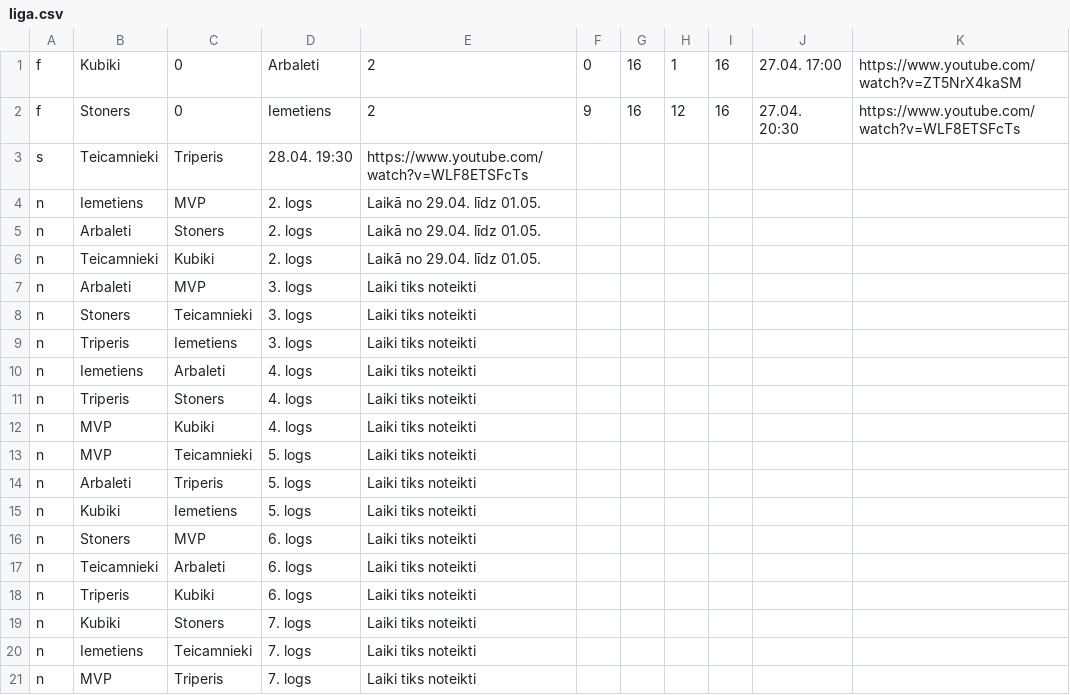
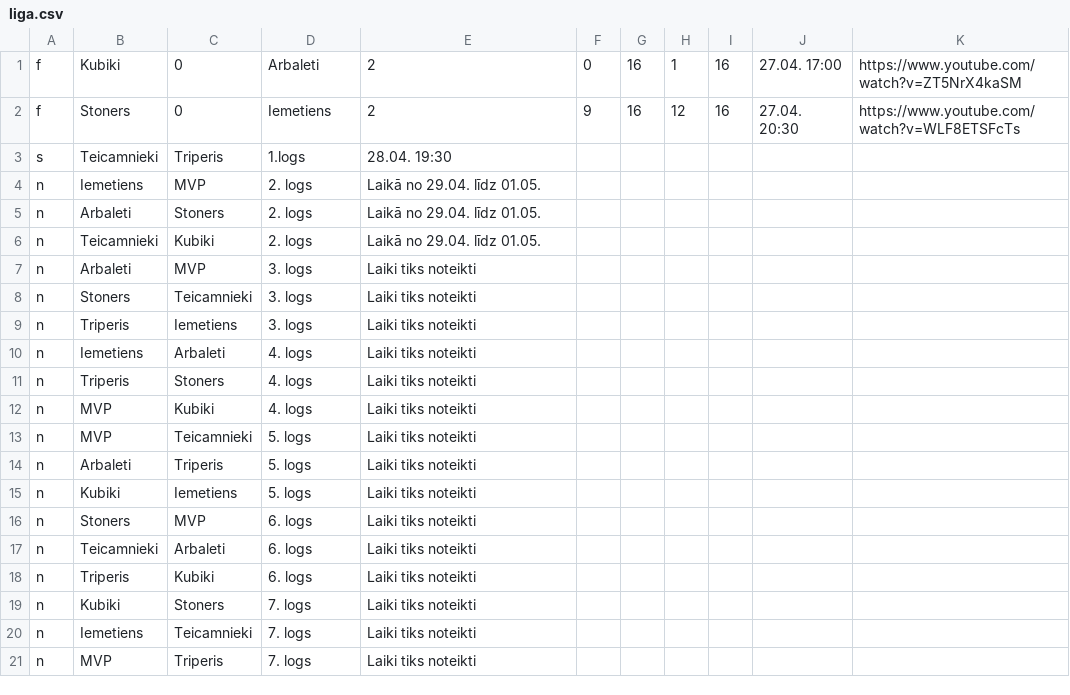
Before and after one commit to artis-v/artis-v.github.io, a CSV file: csgo/liga.csv, drawn as a sheet.

Commit message:
Update liga.csv

```diff
--- a/csgo/liga.csv
+++ b/csgo/liga.csv
@@ -2,3 +2,3 @@ f,Kubiki,0,Arbaleti,2,0,16,1,16,27.04. 17:00,https://www.youtube.com/watch?v=ZT5
 f,Stoners,0,Iemetiens,2,9,16,12,16,27.04. 20:30,https://www.youtube.com/watch?v=WLF8ETSFcTs
-s,Teicamnieki,Triperis,28.04. 19:30,https://www.youtube.com/watch?v=WLF8ETSFcTs
+s,Teicamnieki,Triperis,1.logs,28.04. 19:30
 n,Iemetiens,MVP,2. logs,Laikā no 29.04. līdz 01.05.
```
